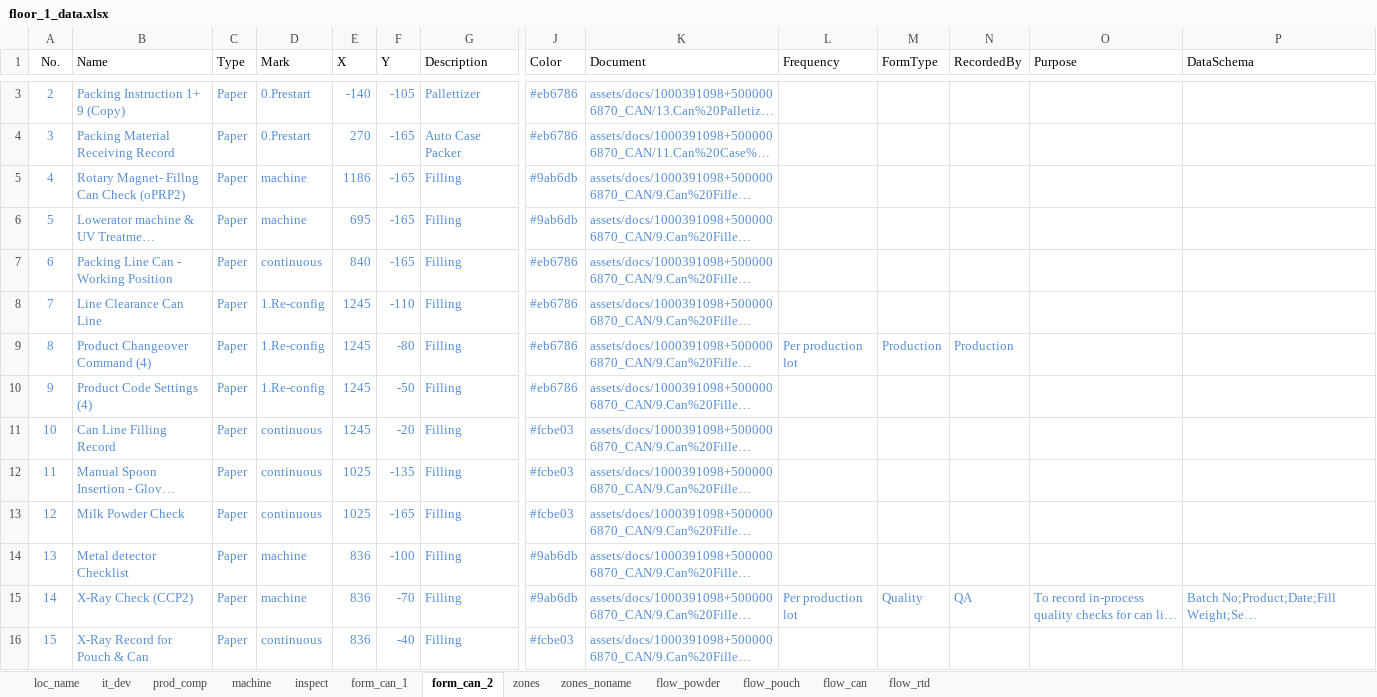
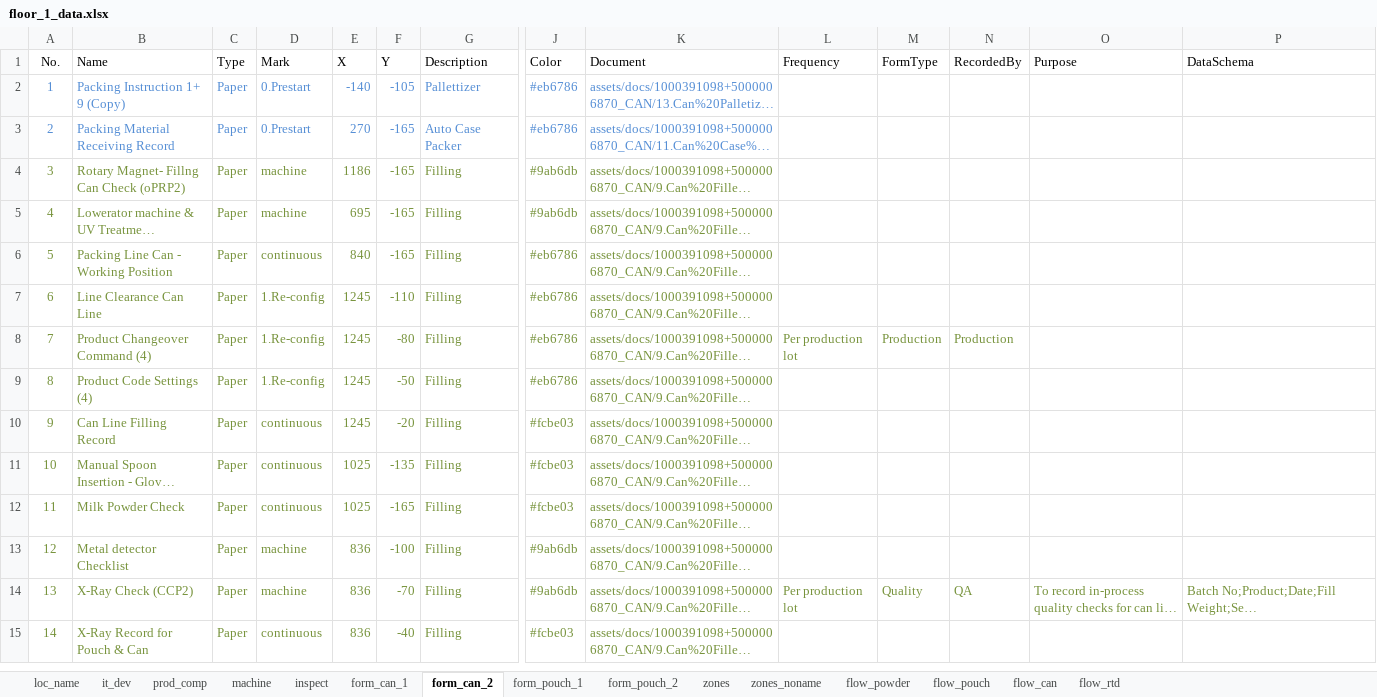
Before and after one commit to Wahaha-007/FactoryView, an Excel workbook: assets/floor_1_data.xlsx, sheet form_can_2, drawn as a sheet; only a part is shown, gaps mark what is left out; long unchanged cells end in …; values as stored, in another font and other column widths than the file's, no borders; addresses are those after the commit; the diff covers the shown part only; the diff names each change by its address in the sheet, - before the commit and + after, or states it on an @@ line.

Commit message:
Update Excel for form

```diff
--- a/assets/floor_1_data.xlsx (sheet form_can_2)
+++ b/assets/floor_1_data.xlsx (sheet form_can_2)
+sheet tab: form_pouch_1
+sheet tab: form_pouch_2
@@ column A (No.) renumbered from row 2 down @@
-A4:G15 text colour: #558ED5
+A4:G15 text colour: #77933C
-J4:K7 text colour: #558ED5
+J4:K7 text colour: #77933C
-J8:N8 text colour: #558ED5
+J8:N8 text colour: #77933C
-J9:K13 text colour: #558ED5
+J9:K13 text colour: #77933C
-J14:P14 text colour: #558ED5
+J14:P14 text colour: #77933C
-J15:K15 text colour: #558ED5
+J15:K15 text colour: #77933C
```
Also changed, not shown: 1 removed row and cell formats elsewhere in this sheet, sheet form_can_1, sheet flow_can, assets/floor_2_data.xlsx, assets/system_config.xlsx, 4 other files.
